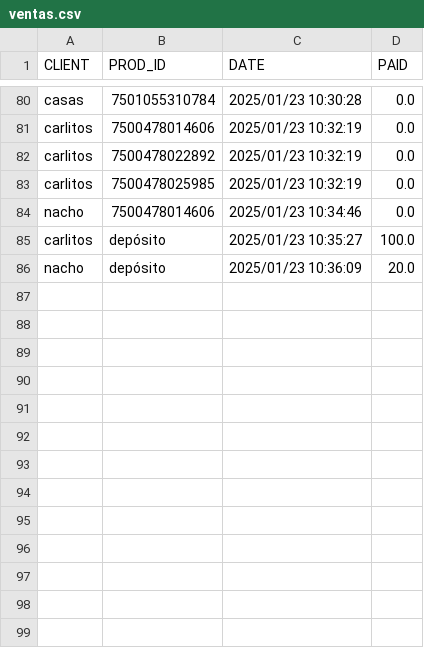
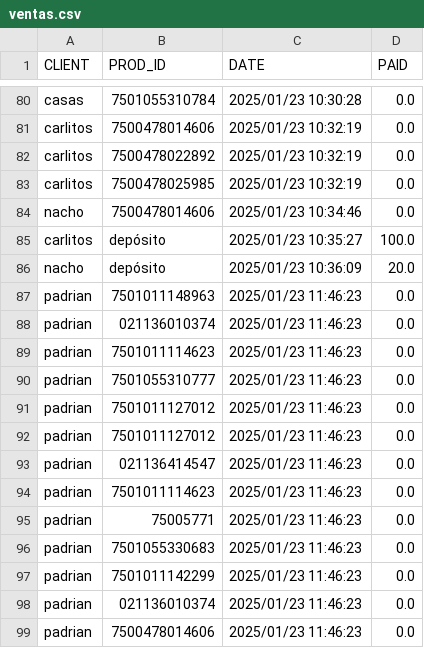
Before and after one commit to DiegoRdz99/VENTAS, a CSV file: ventas.csv, drawn as a sheet; only a part is shown, gaps mark what is left out; the diff names each change by its address in the sheet, - before the commit and + after, or states it on an @@ line.

Commit message:
PADRIAN 1ro picha

```diff
--- a/ventas.csv
+++ b/ventas.csv
+row 87: padrian | 7501011148963 | 2025/01/23 11:46:23 | 0.0
+row 88: padrian | 021136010374 | 2025/01/23 11:46:23 | 0.0
+row 89: padrian | 7501011114623 | 2025/01/23 11:46:23 | 0.0
+row 90: padrian | 7501055310777 | 2025/01/23 11:46:23 | 0.0
+row 91: padrian | 7501011127012 | 2025/01/23 11:46:23 | 0.0
+row 92: padrian | 7501011127012 | 2025/01/23 11:46:23 | 0.0
+row 93: padrian | 021136414547 | 2025/01/23 11:46:23 | 0.0
+row 94: padrian | 7501011114623 | 2025/01/23 11:46:23 | 0.0
+row 95: padrian | 75005771 | 2025/01/23 11:46:23 | 0.0
+row 96: padrian | 7501055330683 | 2025/01/23 11:46:23 | 0.0
+row 97: padrian | 7501011142299 | 2025/01/23 11:46:23 | 0.0
+row 98: padrian | 021136010374 | 2025/01/23 11:46:23 | 0.0
+row 99: padrian | 7500478014606 | 2025/01/23 11:46:23 | 0.0
```
Also changed, not shown: clientes.csv, productos.csv.
